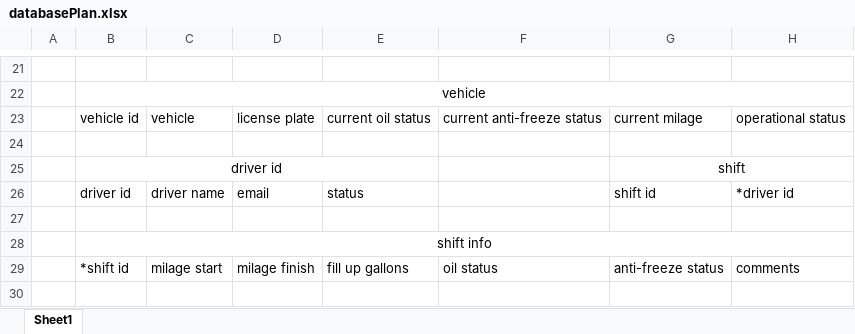
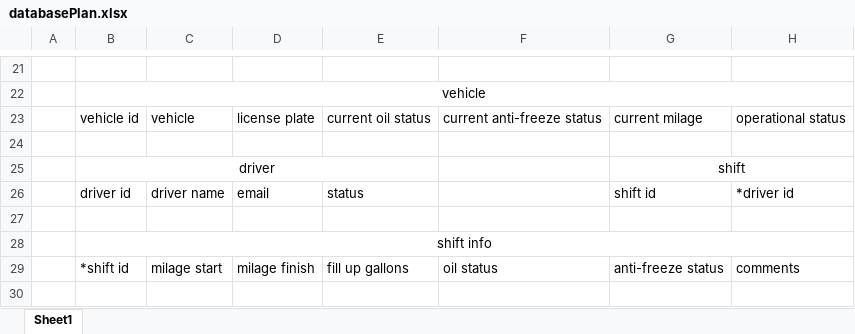
Before and after one commit to WillGross/STARRS, an Excel workbook: Documentation/databasePlan.xlsx, sheet Sheet1, drawn as a sheet; only a part is shown, gaps mark what is left out; values as stored, in another font and other column widths than the file's, no borders; the diff names each change by its address in the sheet, - before the commit and + after, or states it on an @@ line.

Commit message:
working with index.php to figure out wordpress, fixed the name of the driver table from driver id in the db plan, pushing commits before moving to my own development branch

```diff
--- a/Documentation/databasePlan.xlsx (sheet Sheet1)
+++ b/Documentation/databasePlan.xlsx (sheet Sheet1)
-B25: driver id
+B25: driver
```
Also changed, not shown: 1 other file.
